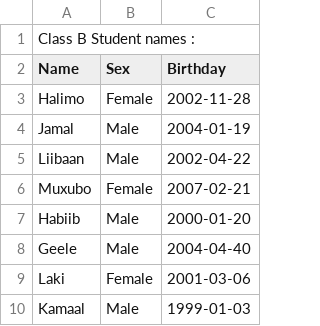
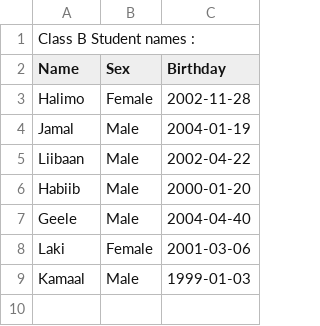
Before and after one commit to abdiwadud-eng/git-and-github-practice, a CSV file: students.csv, drawn as a sheet; the diff names each change by its address in the sheet, - before the commit and + after, or states it on an @@ line.

Commit message:
Removed student in class b

```diff
--- a/students.csv
+++ b/students.csv
-row 6: Muxubo | Female | 2007-02-21
```
